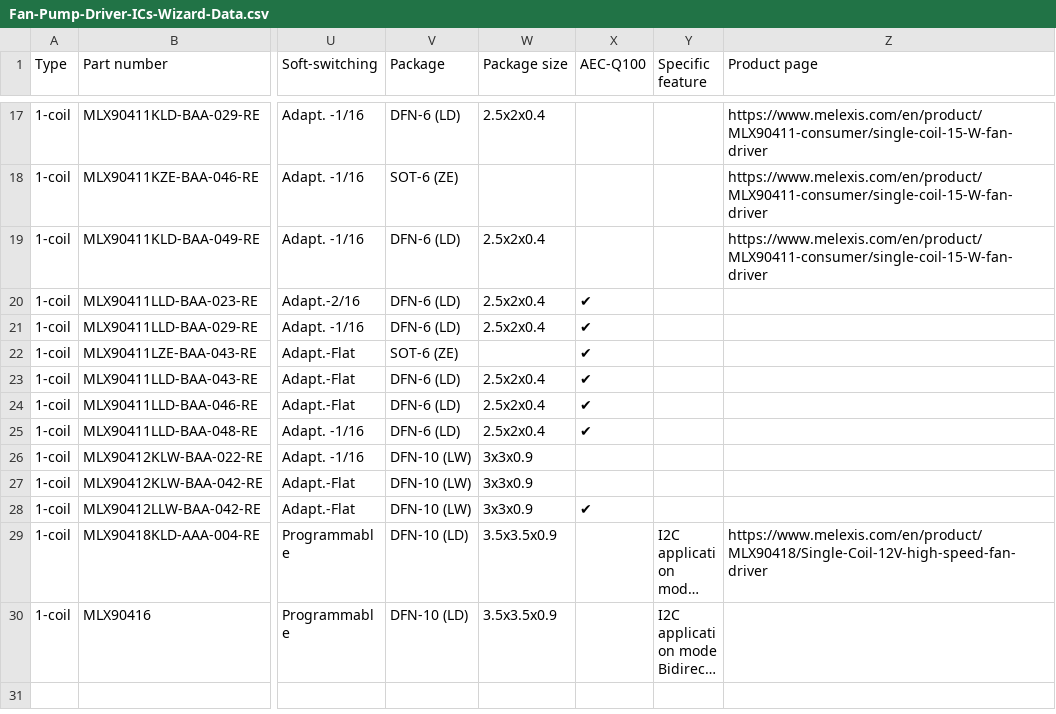
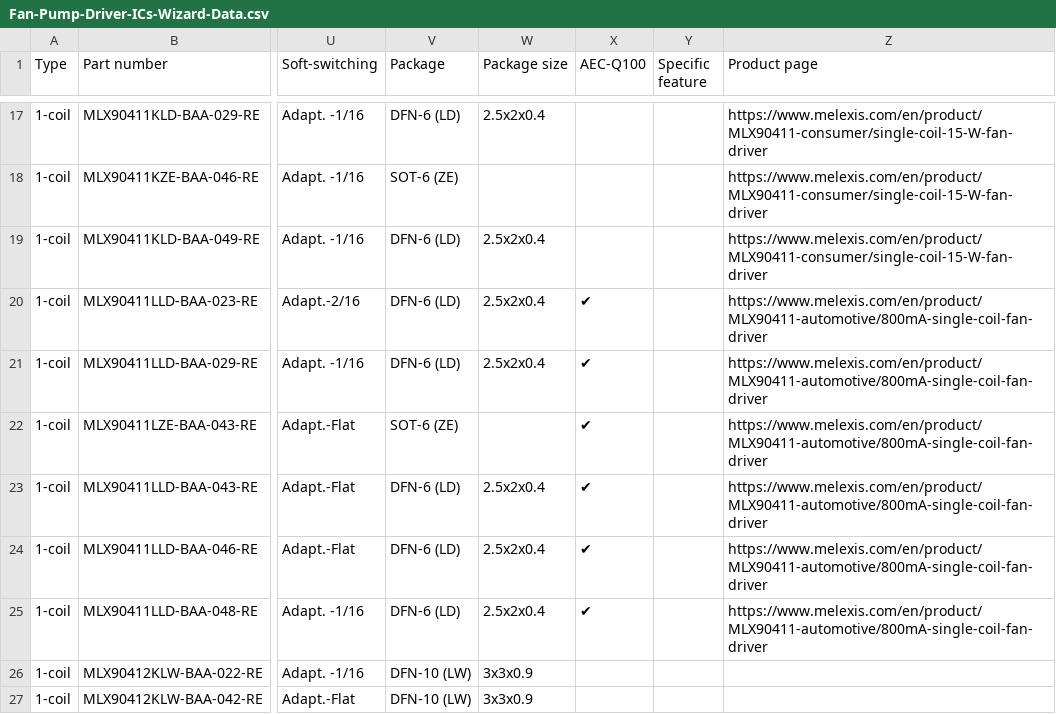
Before and after one commit to MelexisBC/Wizard--Fan-Pump-Driver-ICs-Data, a CSV file: Fan-Pump-Driver-ICs-Wizard-Data.csv, drawn as a sheet; only a part is shown, gaps mark what is left out; the shorter side is filled out with more unchanged rows; long unchanged cells end in …; the diff names each change by its address in the sheet, - before the commit and + after, or states it on an @@ line.

Commit message:
Wizard - Fan and pump driver ICs - Google sheet updated

```diff
--- a/Fan-Pump-Driver-ICs-Wizard-Data.csv
+++ b/Fan-Pump-Driver-ICs-Wizard-Data.csv
-Z20:Z25 (Product page): (empty)
+Z20:Z25 (Product page): https://www.melexis.com/en/product/MLX90411-automotive/800mA-single-coil-fan-driver
```
